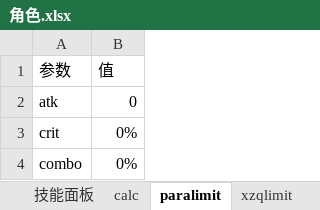
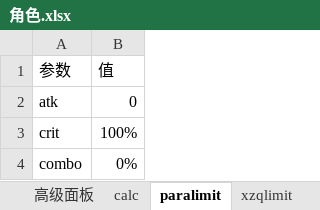
Before and after one commit to CCXXXI/re-zero-calculator, an Excel workbook: 角色.xlsx, sheet paralimit, drawn as a sheet; values as stored, in another font and other column widths than the file's, no borders; the diff names each change by its address in the sheet, - before the commit and + after, or states it on an @@ line.

```diff
--- a/角色.xlsx (sheet paralimit)
+++ b/角色.xlsx (sheet paralimit)
+sheet tab: 高级面板
-B3 (值): 0%
+B3 (值): 100%
```
Also changed, not shown: sheet 技能面板, sheet 功能面板, sheet skill, sheet 基础面板, sheet mfq, sheet 魔法器面板, 4 more sheets, formulas that keep their value, 11 other files.
